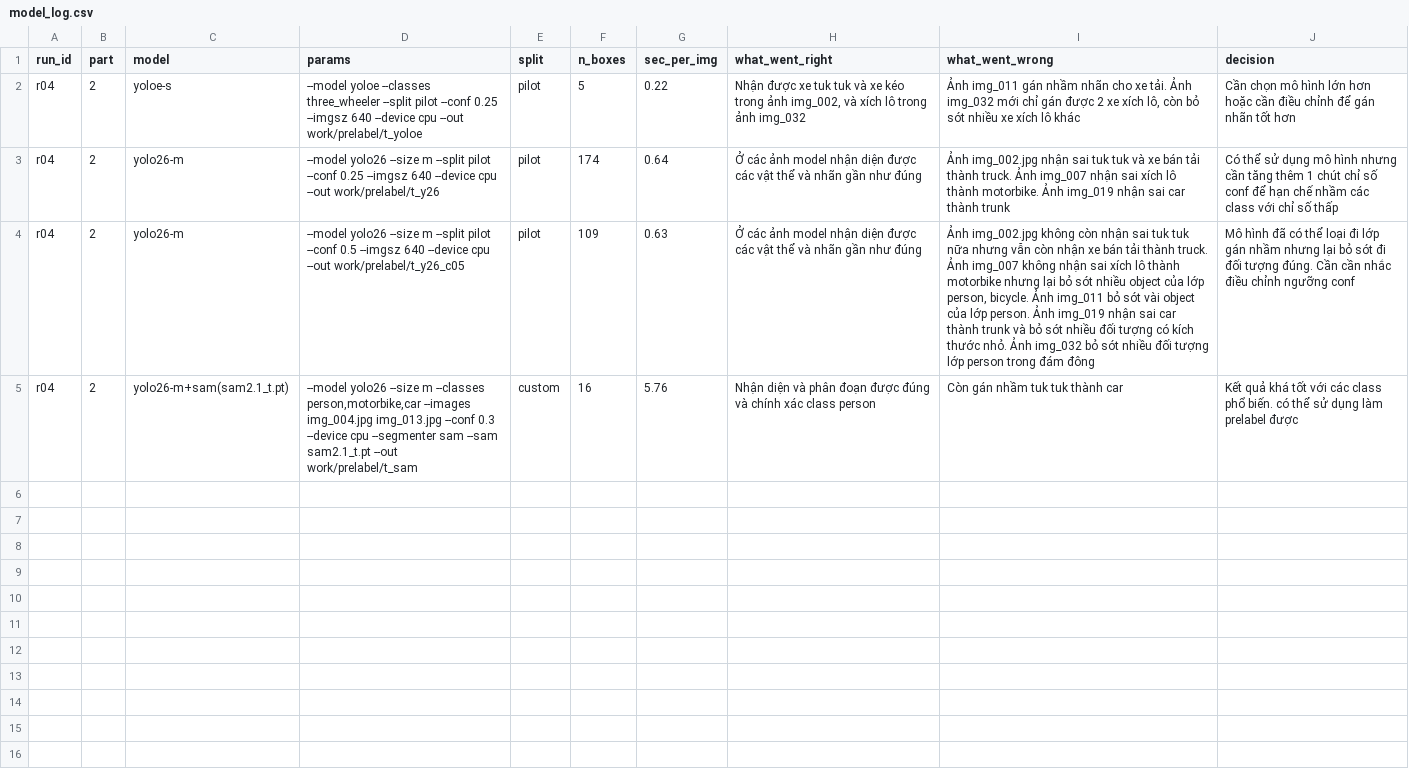
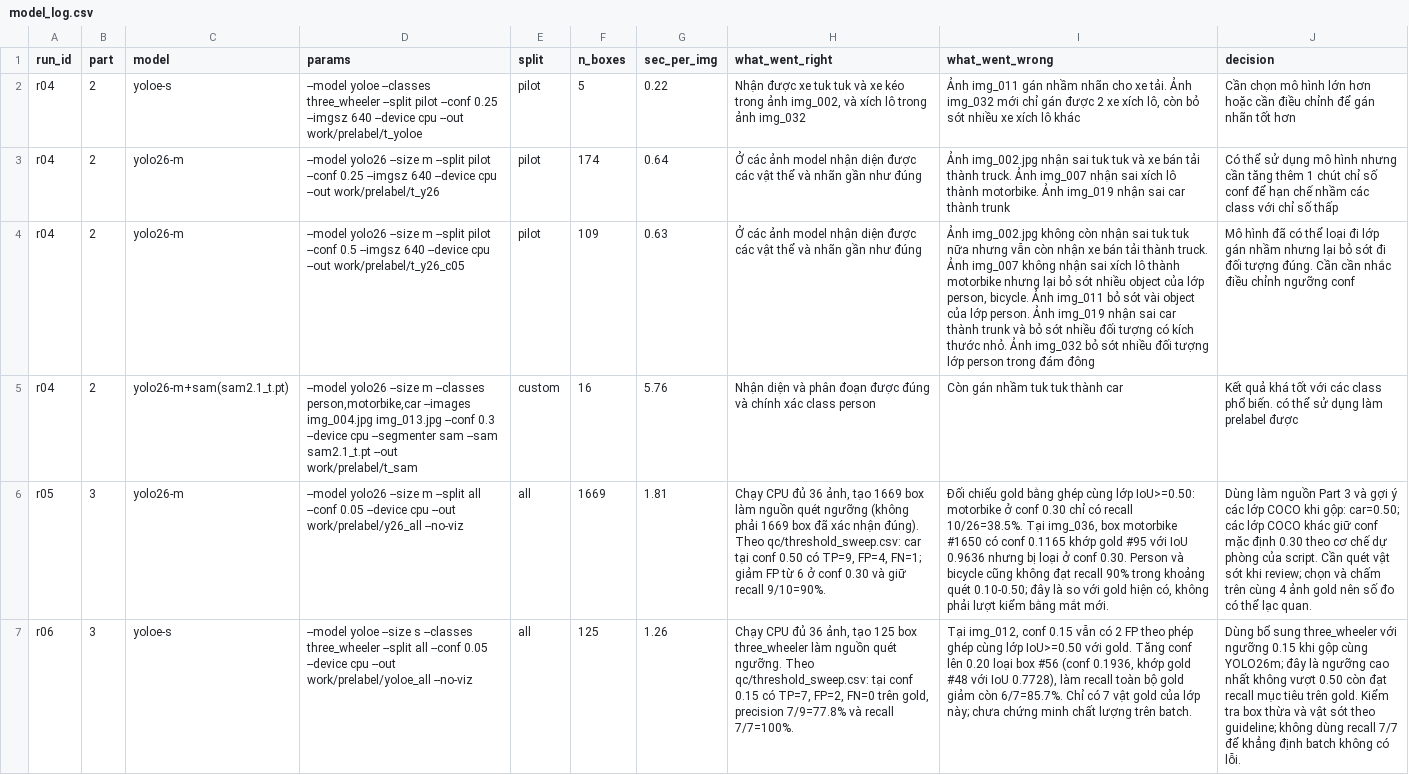
Before and after one commit to phamminhquan1101/K5-L2B-DAY08-2A202603307-PhamMinhQuan-AIPrelabel, a CSV file: submission/model_log.csv, drawn as a sheet; the diff names each change by its address in the sheet, - before the commit and + after, or states it on an @@ line.

Commit message:
Hoan thien bao cao, model log va ho so nop bai

```diff
--- a/submission/model_log.csv
+++ b/submission/model_log.csv
+row 6: r05 | 3 | yolo26-m | --model yolo26 --size m --split all --conf 0.05 --device cpu --out work/prelabel/y26_all --no-viz | all | 1669 | 1.81 | Chạy CPU đủ 36 ảnh, tạo 1669 box làm nguồn quét ngưỡng (không phải 1669 box đã xác nhận đúng). Theo qc/threshold_sweep.csv: car tại conf 0.50 có TP=9, FP=4, FN=1; giảm FP từ 6 ở conf 0.30 và giữ recall 9/10=90%. | Đối chiếu gold bằng ghép cùng lớp IoU>=0.50: motorbike ở conf 0.30 chỉ có recall 10/26=38.5%. Tại img_036, box motorbike #1650 có conf 0.1165 khớp gold #95 với IoU 0.9636 nhưng bị loại ở conf 0.30. Person và bicycle cũng không đạt recall 90% trong khoảng quét 0.10-0.50; đây là so với gold hiện có, không phải lượt kiểm bằng mắt mới. | Dùng làm nguồn Part 3 và gợi ý các lớp COCO khi gộp: car=0.50; các lớp COCO khác giữ conf mặc định 0.30 theo cơ chế dự phòng của script. Cần quét vật sót khi review; chọn và chấm trên cùng 4 ảnh gold nên số đo có thể lạc quan.
+row 7: r06 | 3 | yoloe-s | --model yoloe --size s --classes three_wheeler --split all --conf 0.05 --device cpu --out work/prelabel/yoloe_all --no-viz | all | 125 | 1.26 | Chạy CPU đủ 36 ảnh, tạo 125 box three_wheeler làm nguồn quét ngưỡng. Theo qc/threshold_sweep.csv: tại conf 0.15 có TP=7, FP=2, FN=0 trên gold, precision 7/9=77.8% và recall 7/7=100%. | Tại img_012, conf 0.15 vẫn có 2 FP theo phép ghép cùng lớp IoU>=0.50 với gold. Tăng conf lên 0.20 loại box #56 (conf 0.1936, khớp gold #48 với IoU 0.7728), làm recall toàn bộ gold giảm còn 6/7=85.7%. Chỉ có 7 vật gold của lớp này; chưa chứng minh chất lượng trên batch. | Dùng bổ sung three_wheeler với ngưỡng 0.15 khi gộp cùng YOLO26m; đây là ngưỡng cao nhất không vượt 0.50 còn đạt recall mục tiêu trên gold. Kiểm tra box thừa và vật sót theo guideline; không dùng recall 7/7 để khẳng định batch không có lỗi.
```
Also changed, not shown: 22 other files.
